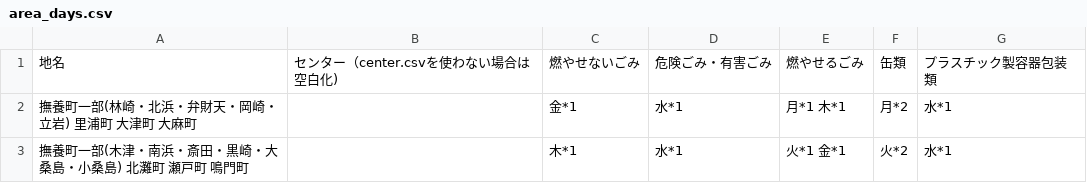
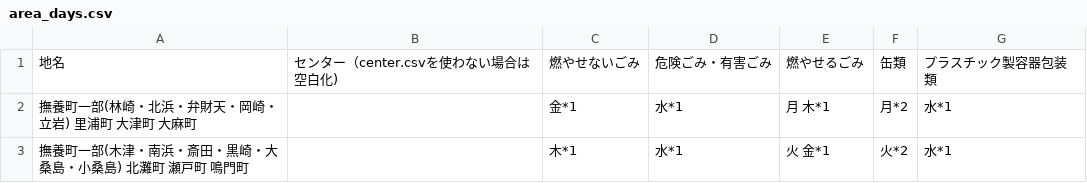
Before and after one commit to tokushima5374/narutoshi, a CSV file: data/area_days.csv, drawn as a sheet.

Commit message:
Update area_days.csv

```diff
--- a/data/area_days.csv
+++ b/data/area_days.csv
@@ -1,3 +1,3 @@
 地名,センター（center.csvを使わない場合は空白化),燃やせないごみ,危険ごみ・有害ごみ,燃やせるごみ,缶類,プラスチック製容器包装類
-撫養町一部(林崎・北浜・弁財天・岡崎・立岩) 里浦町 大津町 大麻町,,金*1,水*1,月*1 木*1,月*2,水*1
-撫養町一部(木津・南浜・斎田・黒崎・大桑島・小桑島) 北灘町 瀬戸町 鳴門町,,木*1,水*1,火*1 金*1,火*2,水*1
+撫養町一部(林崎・北浜・弁財天・岡崎・立岩) 里浦町 大津町 大麻町,,金*1,水*1,月 木*1,月*2,水*1
+撫養町一部(木津・南浜・斎田・黒崎・大桑島・小桑島) 北灘町 瀬戸町 鳴門町,,木*1,水*1,火 金*1,火*2,水*1
```
